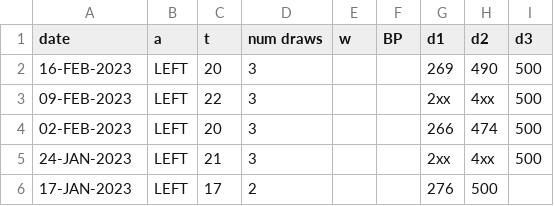
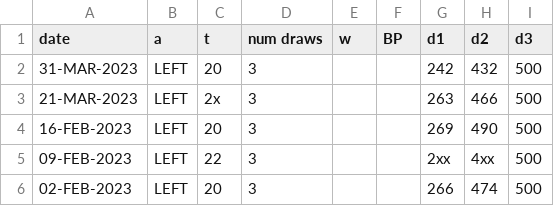
Before and after one commit to codetojoy/self, a CSV file: personal/plasma/plasma.csv, drawn as a sheet; only a part is shown; the shorter side is filled out with more unchanged rows; the diff names each change by its address in the sheet, - before the commit and + after, or states it on an @@ line.

```diff
--- a/personal/plasma/plasma.csv
+++ b/personal/plasma/plasma.csv
+row 2: 31-MAR-2023 | LEFT | 20 | 3 |  |  | 242 | 432 | 500
+row 3: 21-MAR-2023 | LEFT | 2x | 3 |  |  | 263 | 466 | 500
```
Also changed, not shown: personal/electric/electric.csv, tech/events.csv, 1 other file.
